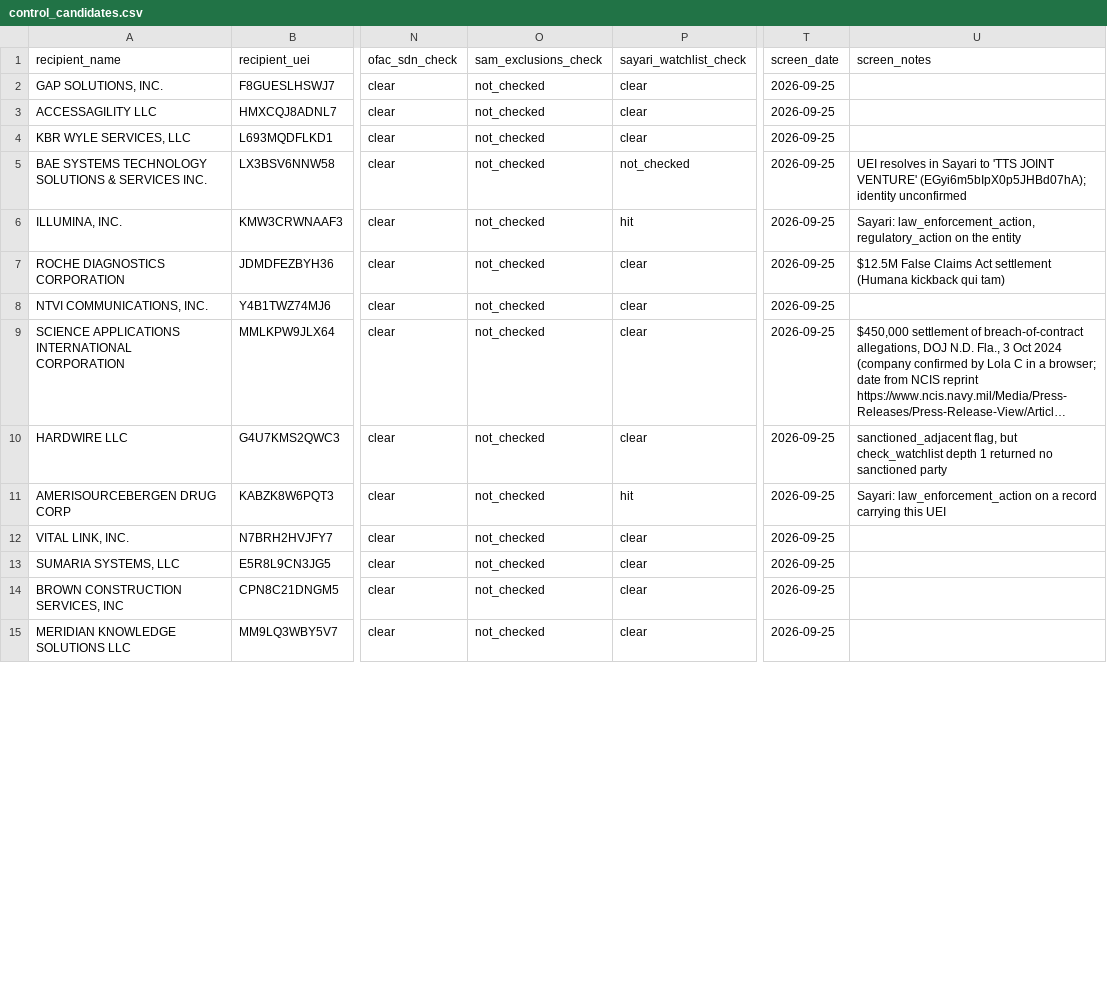
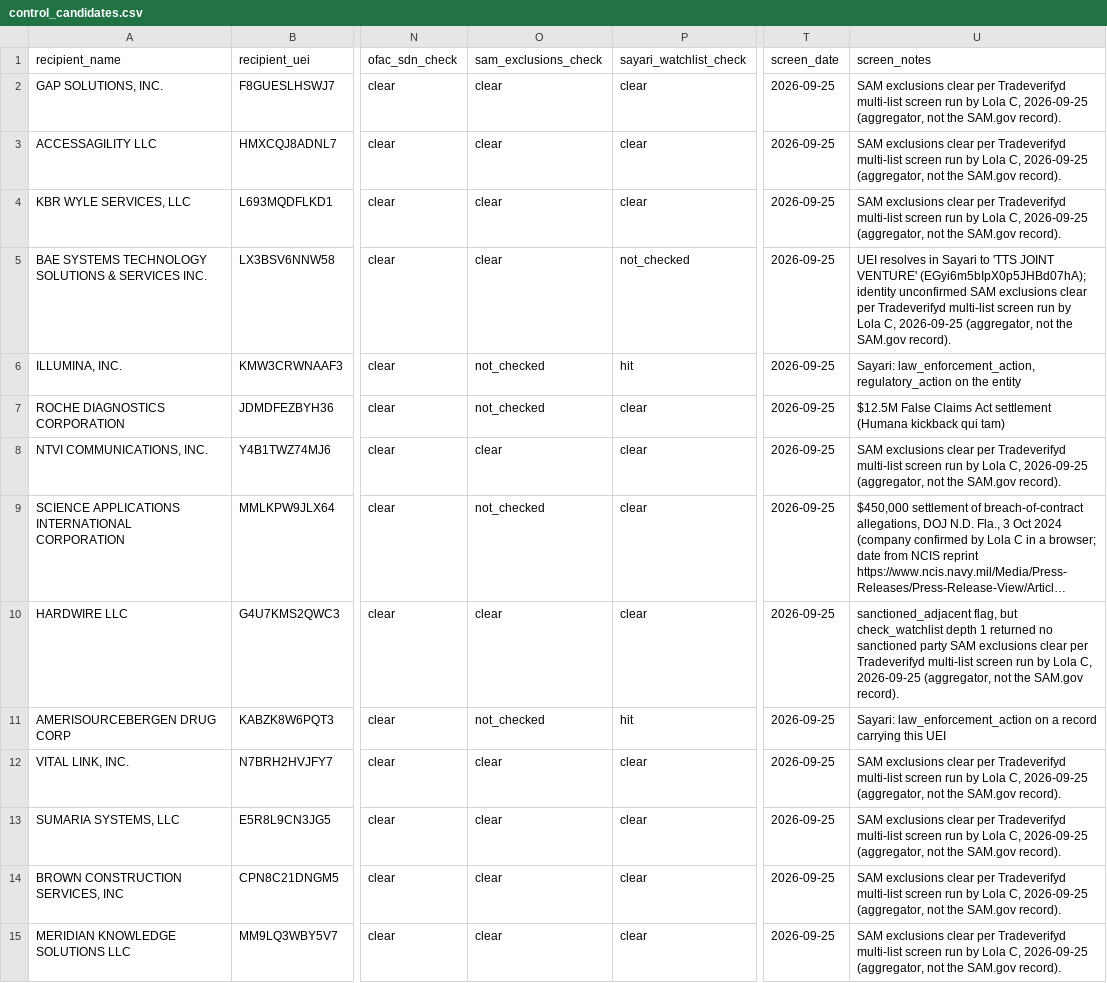
Before and after one commit to indiaclarke03-ops/CorporateTransparencyHackathon, a CSV file: research/control_candidates.csv, drawn as a sheet; only a part is shown, gaps mark what is left out; long unchanged cells end in …; the diff covers the shown part only; the diff names each change by its address in the sheet, - before the commit and + after, or states it on an @@ line.

```diff
--- a/research/control_candidates.csv
+++ b/research/control_candidates.csv
-O2:O5 (sam_exclusions_check): not_checked
+O2:O5 (sam_exclusions_check): clear
-U2:U4 (screen_notes): (empty)
+U2:U4 (screen_notes): SAM exclusions clear per Tradeverifyd multi-list screen run by Lola C, 2026-09-25 (aggregator, not the SAM.gov record).
-U5 (screen_notes): …identity unconfirmed
+U5 (screen_notes): …identity unconfirmed SAM exclusions clear per Tradeverifyd multi-list screen run by Lola C, 2026-09-25 (aggregator, not the SAM.gov record).
-O8 (sam_exclusions_check): not_checked
+O8 (sam_exclusions_check): clear
-U8 (screen_notes): (empty)
+U8 (screen_notes): SAM exclusions clear per Tradeverifyd multi-list screen run by Lola C, 2026-09-25 (aggregator, not the SAM.gov record).
-O10 (sam_exclusions_check): not_checked
+O10 (sam_exclusions_check): clear
-U10 (screen_notes): …sanctioned party
+U10 (screen_notes): …sanctioned party SAM exclusions clear per Tradeverifyd multi-list screen run by Lola C, 2026-09-25 (aggregator, not the SAM.gov record).
-O12:O15 (sam_exclusions_check): not_checked
+O12:O15 (sam_exclusions_check): clear
-U12:U15 (screen_notes): (empty)
+U12:U15 (screen_notes): SAM exclusions clear per Tradeverifyd multi-list screen run by Lola C, 2026-09-25 (aggregator, not the SAM.gov record).
```
Also changed, not shown: 24 edited cells elsewhere in this file, research/ground_truth_entities.csv, 1 other file.
